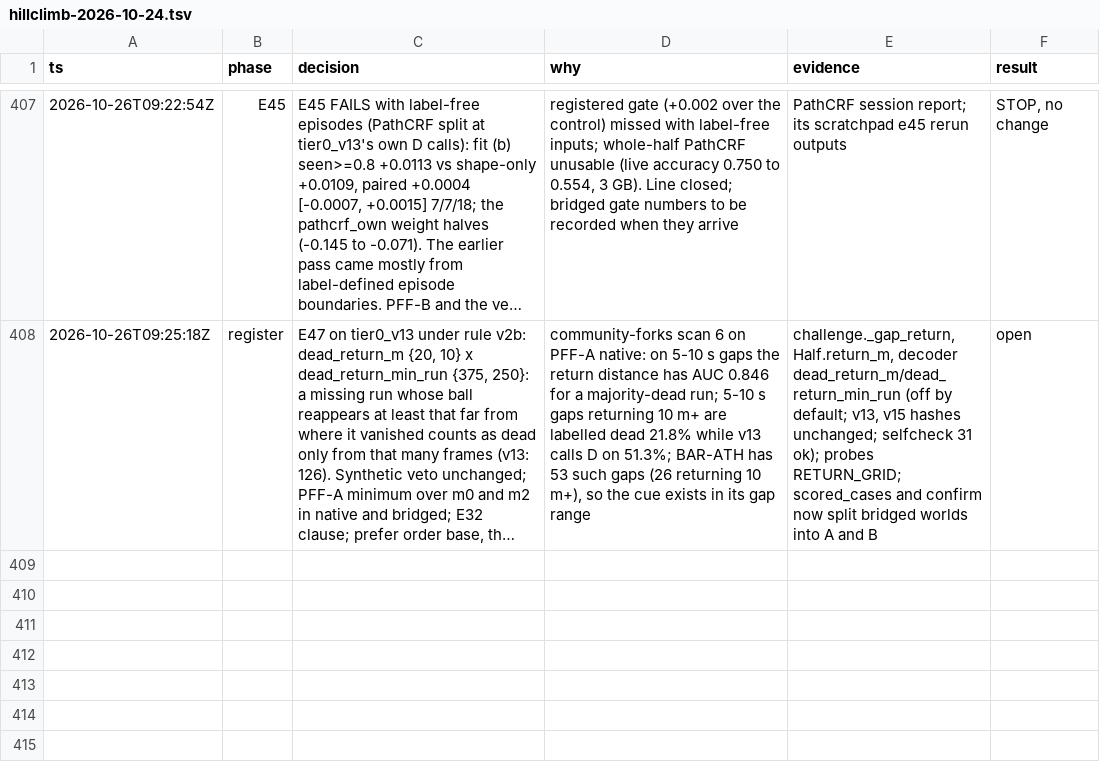
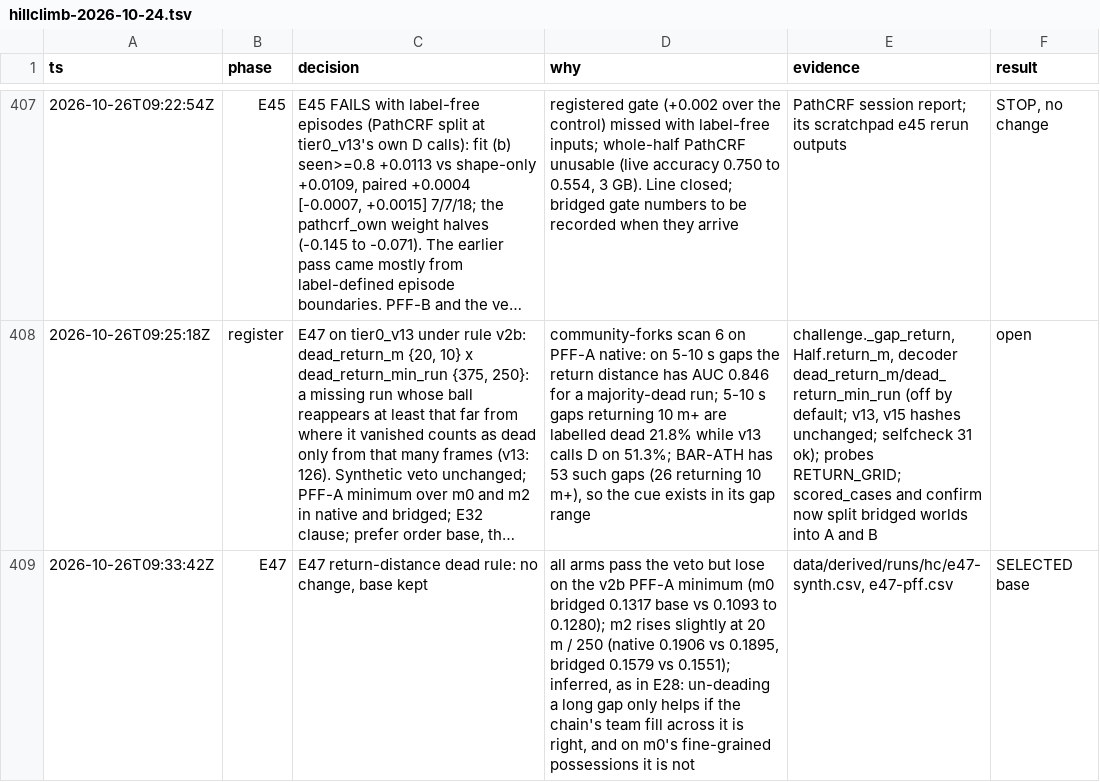
Before and after one commit to shishirmehto/more-than-a-hack-2027, a TSV file: .audit/hillclimb-2026-10-24.tsv, drawn as a sheet; only a part is shown, gaps mark what is left out; long unchanged cells end in …; the diff names each change by its address in the sheet, - before the commit and + after, or states it on an @@ line.

Commit message:
Log E47: the return-distance dead rule loses on m0

```diff
--- a/.audit/hillclimb-2026-10-24.tsv
+++ b/.audit/hillclimb-2026-10-24.tsv
+row 409: 2026-10-26T09:33:42Z | E47 | E47 return-distance dead rule: no change, base kept | all arms pass the veto but lose on the v2b PFF-A minimum (m0 bridged 0.1317 base vs 0.1093 to 0.1280); m2 rises slightly at 20 m / 250 (native 0.1906 vs 0.1895, bridged 0.1579 vs 0.1551); inferred, as in E28: un-deading a long gap only helps if the chain's team fill across it is right, and on m0's fine-grained possessions it is not | data/derived/runs/hc/e47-synth.csv, e47-pff.csv | SELECTED base
```
